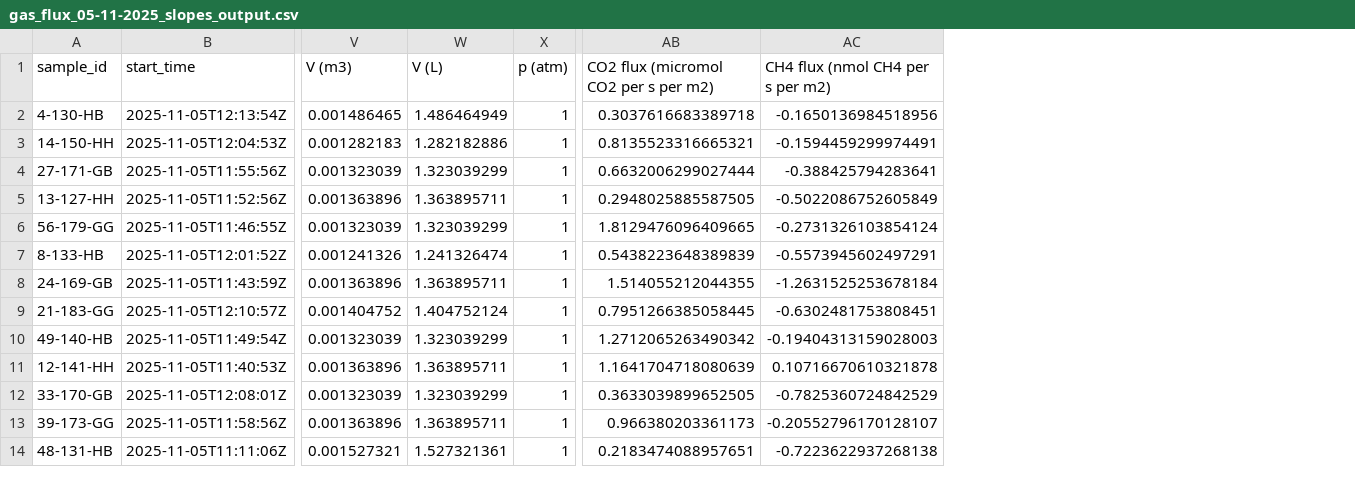
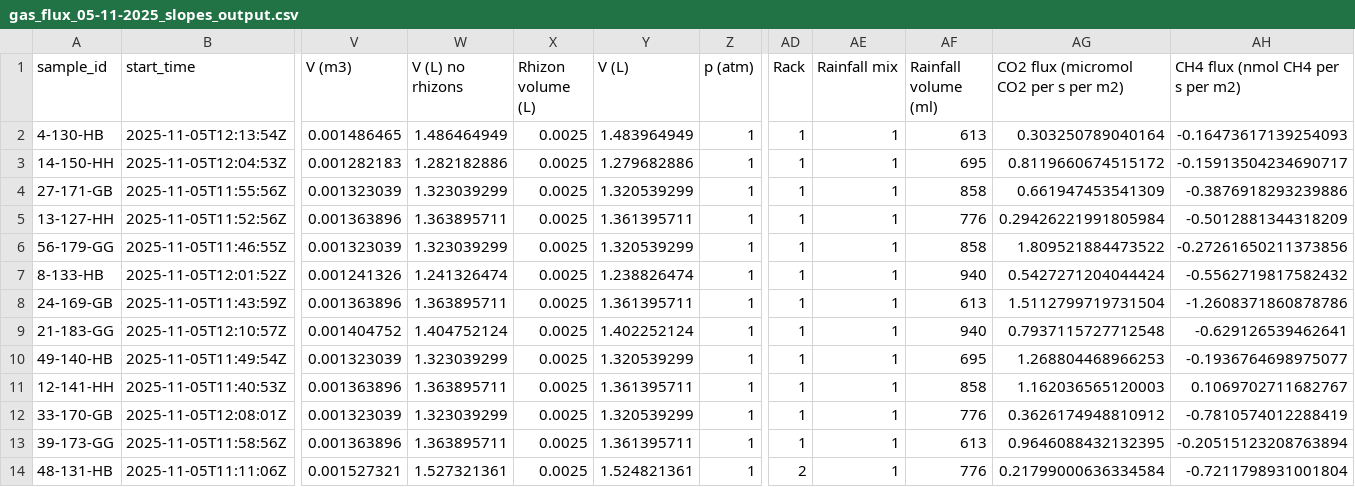
Before and after one commit to JakeSpong/Project-4, a CSV file: Processed Data/gas_flux_05-11-2025_slopes_output.csv, drawn as a sheet; only a part is shown, gaps mark what is left out; addresses are those after the commit; the diff covers the shown part only; the diff names each change by its address in the sheet, - before the commit and + after, or states it on an @@ line.

```diff
--- a/Processed Data/gas_flux_05-11-2025_slopes_output.csv
+++ b/Processed Data/gas_flux_05-11-2025_slopes_output.csv
+column X (Rhizon volume (L)), rows 2-14: all 0.0025
+column Y (V (L)), rows 2-14: 1.483964949 | 1.279682886 | 1.320539299 | 1.361395711 | 1.320539299 | 1.238826474 | 1.361395711 | 1.402252124 | 1.320539299 | 1.361395711 | 1.320539299 | 1.361395711 | 1.524821361
+column AD (Rack), rows 2-14: 1 | 1 | 1 | 1 | 1 | 1 | 1 | 1 | 1 | 1 | 1 | 1 | 2
+column AE (Rainfall mix), rows 2-14: all 1
+column AF (Rainfall volume (ml)), rows 2-14: 613 | 695 | 858 | 776 | 858 | 940 | 613 | 940 | 695 | 858 | 776 | 613 | 776
-W1: V (L)
+W1: V (L) no rhizons
-AG2: 0.3037616683389718
+AG2: 0.303250789040164
-AH2 (CH4 flux (nmol CH4 per s per m2)): -0.1650136984518956
+AH2 (CH4 flux (nmol CH4 per s per m2)): -0.16473617139254093
-AG3: 0.8135523316665321
+AG3: 0.8119660674515172
-AH3 (CH4 flux (nmol CH4 per s per m2)): -0.1594459299974491
+AH3 (CH4 flux (nmol CH4 per s per m2)): -0.15913504234690717
-AG4: 0.6632006299027444
+AG4: 0.661947453541309
-AH4 (CH4 flux (nmol CH4 per s per m2)): -0.388425794283641
+AH4 (CH4 flux (nmol CH4 per s per m2)): -0.3876918293239886
-AG5: 0.2948025885587505
+AG5: 0.29426221991805984
-AH5 (CH4 flux (nmol CH4 per s per m2)): -0.5022086752605849
+AH5 (CH4 flux (nmol CH4 per s per m2)): -0.5012881344318209
-AG6: 1.8129476096409665
+AG6: 1.809521884473522
-AH6 (CH4 flux (nmol CH4 per s per m2)): -0.2731326103854124
+AH6 (CH4 flux (nmol CH4 per s per m2)): -0.27261650211373856
-AG7: 0.5438223648389839
+AG7: 0.5427271204044424
-AH7 (CH4 flux (nmol CH4 per s per m2)): -0.5573945602497291
+AH7 (CH4 flux (nmol CH4 per s per m2)): -0.5562719817582432
-AG8: 1.514055212044355
+AG8: 1.5112799719731504
-AH8 (CH4 flux (nmol CH4 per s per m2)): -1.2631525253678184
+AH8 (CH4 flux (nmol CH4 per s per m2)): -1.2608371860878786
-AG9: 0.7951266385058445
+AG9: 0.7937115727712548
-AH9 (CH4 flux (nmol CH4 per s per m2)): -0.6302481753808451
+AH9 (CH4 flux (nmol CH4 per s per m2)): -0.629126539462641
-AG10: 1.2712065263490342
+AG10: 1.268804468966253
-AH10 (CH4 flux (nmol CH4 per s per m2)): -0.19404313159028003
+AH10 (CH4 flux (nmol CH4 per s per m2)): -0.1936764698975077
-AG11: 1.1641704718080639
+AG11: 1.162036565120003
-AH11 (CH4 flux (nmol CH4 per s per m2)): 0.10716670610321878
+AH11 (CH4 flux (nmol CH4 per s per m2)): 0.1069702711682767
-AG12: 0.3633039899652505
+AG12: 0.3626174948810912
-AH12 (CH4 flux (nmol CH4 per s per m2)): -0.7825360724842529
+AH12 (CH4 flux (nmol CH4 per s per m2)): -0.7810574012288419
-AG13: 0.966380203361173
+AG13: 0.9646088432132395
-AH13 (CH4 flux (nmol CH4 per s per m2)): -0.20552796170128107
+AH13 (CH4 flux (nmol CH4 per s per m2)): -0.20515123208763894
-AG14: 0.2183474088957651
+AG14: 0.21799000636334584
-AH14 (CH4 flux (nmol CH4 per s per m2)): -0.7223622937268138
+AH14 (CH4 flux (nmol CH4 per s per m2)): -0.7211798931001804
```
Also changed, not shown: 92 edited cells elsewhere in this file, Processed Data/gas_flux_07-11-2025_slopes_output.csv, Processed Data/gas_flux_22-10-2025_slopes_output.csv, 52 other files.
